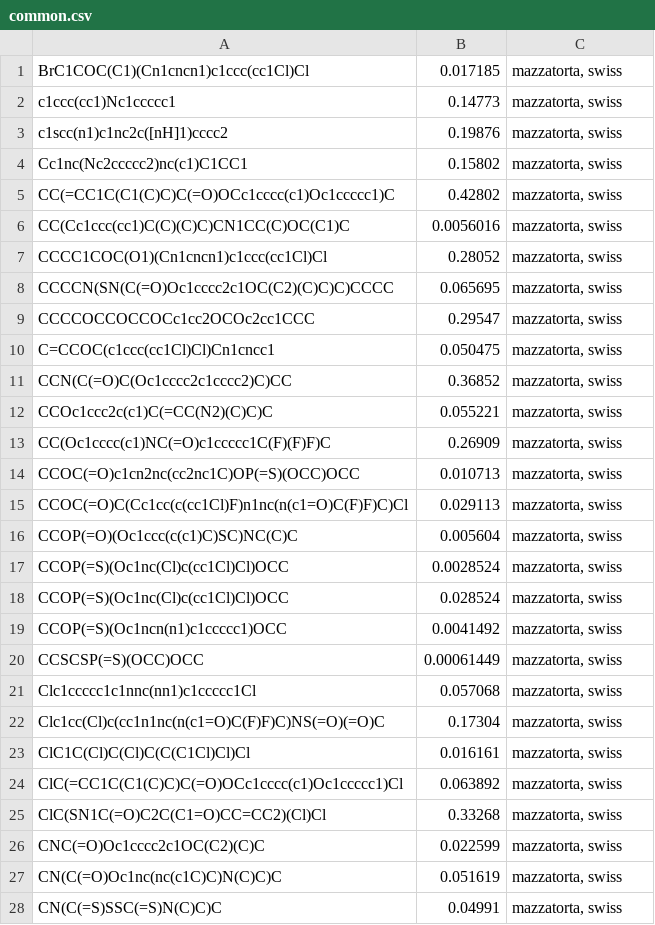
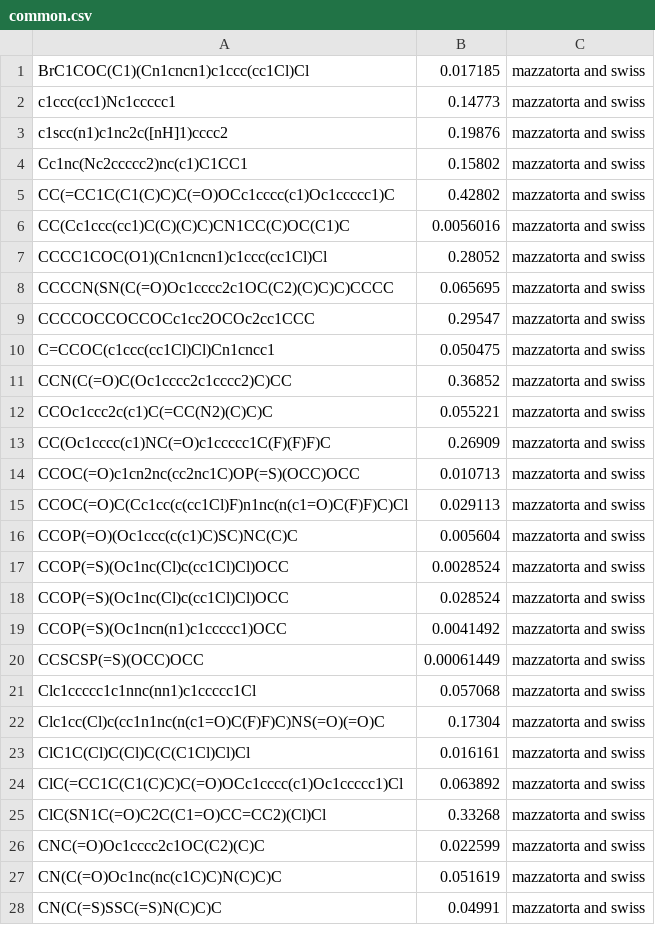
Before and after one commit to opentox/loael-paper, a CSV file: data/common.csv, drawn as a sheet; only a part is shown; the diff covers the shown part only.

```diff
--- a/data/common.csv
+++ b/data/common.csv
@@ -1,28 +1,28 @@
-BrC1COC(C1)(Cn1cncn1)c1ccc(cc1Cl)Cl,0.017185,"mazzatorta, swiss"
-c1ccc(cc1)Nc1ccccc1,0.14773,"mazzatorta, swiss"
-c1scc(n1)c1nc2c([nH]1)cccc2,0.19876,"mazzatorta, swiss"
-Cc1nc(Nc2ccccc2)nc(c1)C1CC1,0.15802,"mazzatorta, swiss"
-CC(=CC1C(C1(C)C)C(=O)OCc1cccc(c1)Oc1ccccc1)C,0.42802,"mazzatorta, swiss"
-CC(Cc1ccc(cc1)C(C)(C)C)CN1CC(C)OC(C1)C,0.0056016,"mazzatorta, swiss"
-CCCC1COC(O1)(Cn1cncn1)c1ccc(cc1Cl)Cl,0.28052,"mazzatorta, swiss"
-CCCCN(SN(C(=O)Oc1cccc2c1OC(C2)(C)C)C)CCCC,0.065695,"mazzatorta, swiss"
-CCCCOCCOCCOCc1cc2OCOc2cc1CCC,0.29547,"mazzatorta, swiss"
-C=CCOC(c1ccc(cc1Cl)Cl)Cn1cncc1,0.050475,"mazzatorta, swiss"
-CCN(C(=O)C(Oc1cccc2c1cccc2)C)CC,0.36852,"mazzatorta, swiss"
-CCOc1ccc2c(c1)C(=CC(N2)(C)C)C,0.055221,"mazzatorta, swiss"
-CC(Oc1cccc(c1)NC(=O)c1ccccc1C(F)(F)F)C,0.26909,"mazzatorta, swiss"
-CCOC(=O)c1cn2nc(cc2nc1C)OP(=S)(OCC)OCC,0.010713,"mazzatorta, swiss"
-CCOC(=O)C(Cc1cc(c(cc1Cl)F)n1nc(n(c1=O)C(F)F)C)Cl,0.029113,"mazzatorta, swiss"
-CCOP(=O)(Oc1ccc(c(c1)C)SC)NC(C)C,0.005604,"mazzatorta, swiss"
-CCOP(=S)(Oc1nc(Cl)c(cc1Cl)Cl)OCC,0.0028524,"mazzatorta, swiss"
-CCOP(=S)(Oc1nc(Cl)c(cc1Cl)Cl)OCC,0.028524,"mazzatorta, swiss"
-CCOP(=S)(Oc1ncn(n1)c1ccccc1)OCC,0.0041492,"mazzatorta, swiss"
-CCSCSP(=S)(OCC)OCC,0.00061449,"mazzatorta, swiss"
-Clc1ccccc1c1nnc(nn1)c1ccccc1Cl,0.057068,"mazzatorta, swiss"
-Clc1cc(Cl)c(cc1n1nc(n(c1=O)C(F)F)C)NS(=O)(=O)C,0.17304,"mazzatorta, swiss"
-ClC1C(Cl)C(Cl)C(C(C1Cl)Cl)Cl,0.016161,"mazzatorta, swiss"
-ClC(=CC1C(C1(C)C)C(=O)OCc1cccc(c1)Oc1ccccc1)Cl,0.063892,"mazzatorta, swiss"
-ClC(SN1C(=O)C2C(C1=O)CC=CC2)(Cl)Cl,0.33268,"mazzatorta, swiss"
-CNC(=O)Oc1cccc2c1OC(C2)(C)C,0.022599,"mazzatorta, swiss"
-CN(C(=O)Oc1nc(nc(c1C)C)N(C)C)C,0.051619,"mazzatorta, swiss"
-CN(C(=S)SSC(=S)N(C)C)C,0.04991,"mazzatorta, swiss"
+BrC1COC(C1)(Cn1cncn1)c1ccc(cc1Cl)Cl,0.017185,"mazzatorta and swiss"
+c1ccc(cc1)Nc1ccccc1,0.14773,"mazzatorta and swiss"
+c1scc(n1)c1nc2c([nH]1)cccc2,0.19876,"mazzatorta and swiss"
+Cc1nc(Nc2ccccc2)nc(c1)C1CC1,0.15802,"mazzatorta and swiss"
+CC(=CC1C(C1(C)C)C(=O)OCc1cccc(c1)Oc1ccccc1)C,0.42802,"mazzatorta and swiss"
+CC(Cc1ccc(cc1)C(C)(C)C)CN1CC(C)OC(C1)C,0.0056016,"mazzatorta and swiss"
+CCCC1COC(O1)(Cn1cncn1)c1ccc(cc1Cl)Cl,0.28052,"mazzatorta and swiss"
+CCCCN(SN(C(=O)Oc1cccc2c1OC(C2)(C)C)C)CCCC,0.065695,"mazzatorta and swiss"
+CCCCOCCOCCOCc1cc2OCOc2cc1CCC,0.29547,"mazzatorta and swiss"
+C=CCOC(c1ccc(cc1Cl)Cl)Cn1cncc1,0.050475,"mazzatorta and swiss"
+CCN(C(=O)C(Oc1cccc2c1cccc2)C)CC,0.36852,"mazzatorta and swiss"
+CCOc1ccc2c(c1)C(=CC(N2)(C)C)C,0.055221,"mazzatorta and swiss"
+CC(Oc1cccc(c1)NC(=O)c1ccccc1C(F)(F)F)C,0.26909,"mazzatorta and swiss"
+CCOC(=O)c1cn2nc(cc2nc1C)OP(=S)(OCC)OCC,0.010713,"mazzatorta and swiss"
+CCOC(=O)C(Cc1cc(c(cc1Cl)F)n1nc(n(c1=O)C(F)F)C)Cl,0.029113,"mazzatorta and swiss"
+CCOP(=O)(Oc1ccc(c(c1)C)SC)NC(C)C,0.005604,"mazzatorta and swiss"
+CCOP(=S)(Oc1nc(Cl)c(cc1Cl)Cl)OCC,0.0028524,"mazzatorta and swiss"
+CCOP(=S)(Oc1nc(Cl)c(cc1Cl)Cl)OCC,0.028524,"mazzatorta and swiss"
+CCOP(=S)(Oc1ncn(n1)c1ccccc1)OCC,0.0041492,"mazzatorta and swiss"
+CCSCSP(=S)(OCC)OCC,0.00061449,"mazzatorta and swiss"
+Clc1ccccc1c1nnc(nn1)c1ccccc1Cl,0.057068,"mazzatorta and swiss"
+Clc1cc(Cl)c(cc1n1nc(n(c1=O)C(F)F)C)NS(=O)(=O)C,0.17304,"mazzatorta and swiss"
+ClC1C(Cl)C(Cl)C(C(C1Cl)Cl)Cl,0.016161,"mazzatorta and swiss"
+ClC(=CC1C(C1(C)C)C(=O)OCc1cccc(c1)Oc1ccccc1)Cl,0.063892,"mazzatorta and swiss"
+ClC(SN1C(=O)C2C(C1=O)CC=CC2)(Cl)Cl,0.33268,"mazzatorta and swiss"
+CNC(=O)Oc1cccc2c1OC(C2)(C)C,0.022599,"mazzatorta and swiss"
+CN(C(=O)Oc1nc(nc(c1C)C)N(C)C)C,0.051619,"mazzatorta and swiss"
+CN(C(=S)SSC(=S)N(C)C)C,0.04991,"mazzatorta and swiss"
```
Also changed, not shown: 31 edited cells elsewhere in this file, data/median-correlation.csv, data/training-test-predictions.csv, 35 other files.
